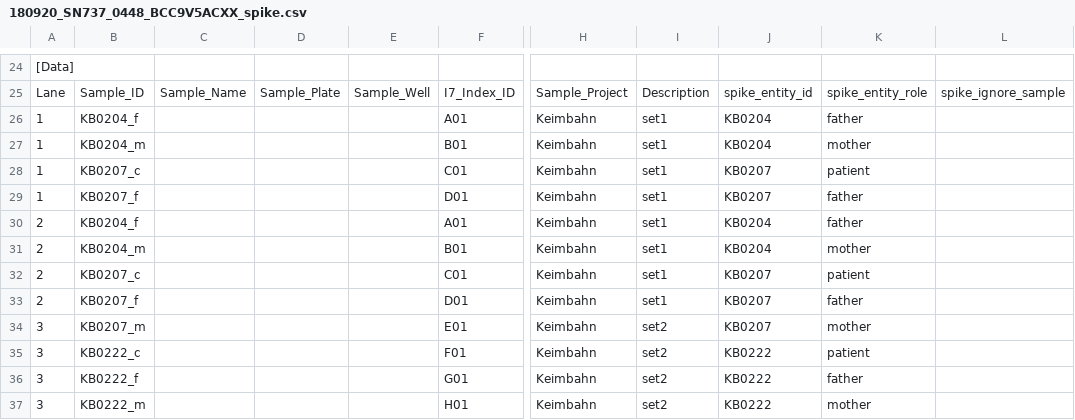
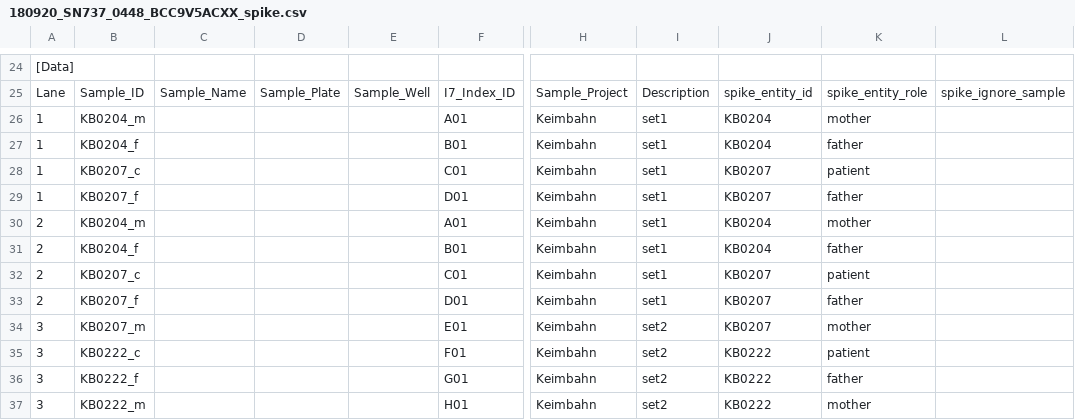
Before and after one commit to sjanssen2/spike, a CSV file: data/samplesheets/180920_SN737_0448_BCC9V5ACXX_spike.csv, drawn as a sheet; only a part is shown, gaps mark what is left out; the diff names each change by its address in the sheet, - before the commit and + after, or states it on an @@ line.

Commit message:
KB0204: parents are swapped

```diff
--- a/data/samplesheets/180920_SN737_0448_BCC9V5ACXX_spike.csv
+++ b/data/samplesheets/180920_SN737_0448_BCC9V5ACXX_spike.csv
-B26: KB0204_f
+B26: KB0204_m
-K26: father
+K26: mother
-B27: KB0204_m
+B27: KB0204_f
-K27: mother
+K27: father
-B30: KB0204_f
+B30: KB0204_m
-K30: father
+K30: mother
-B31: KB0204_m
+B31: KB0204_f
-K31: mother
+K31: father
```
